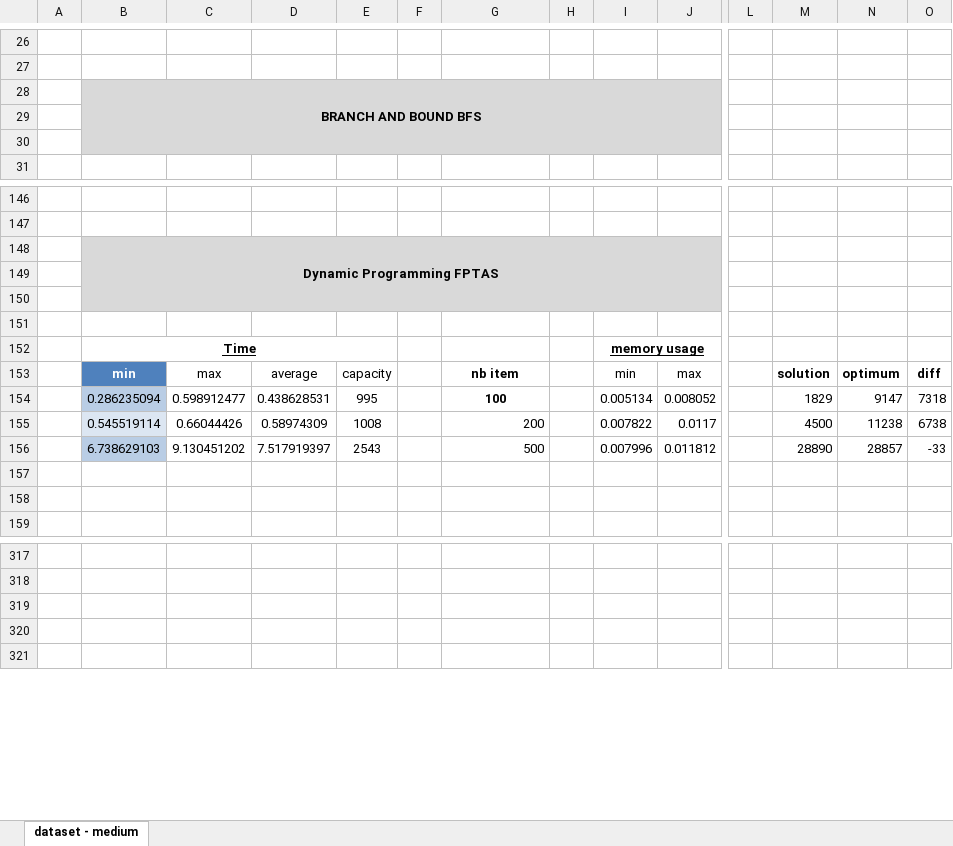
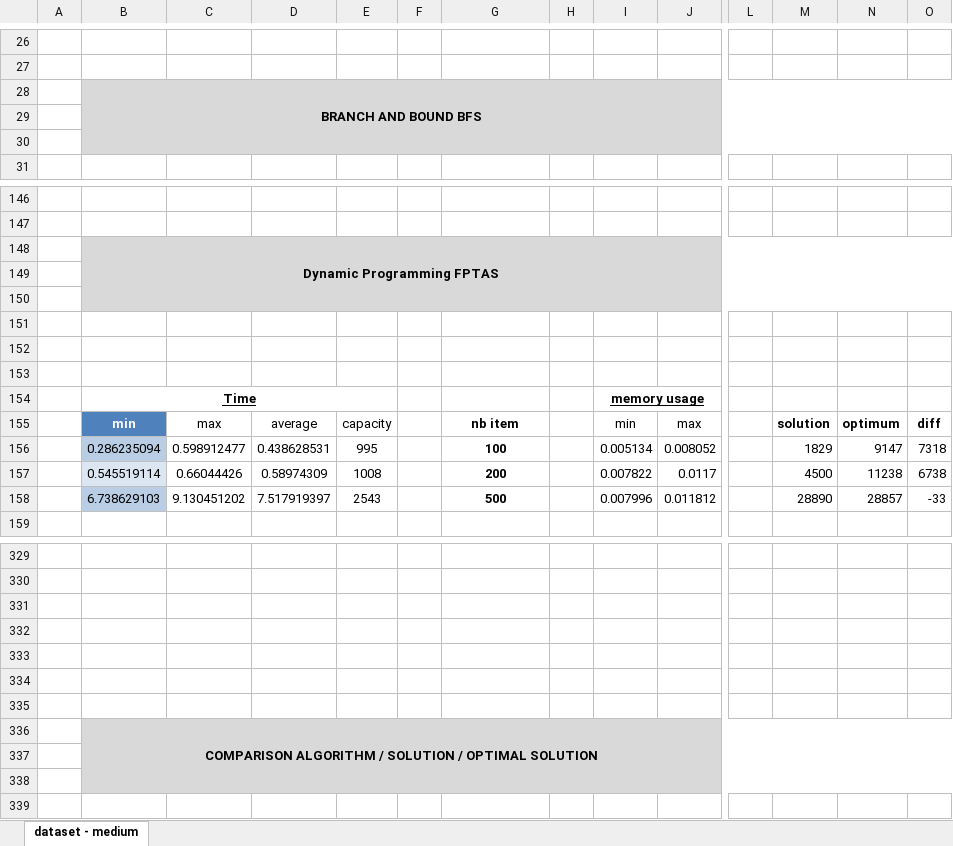
Before and after one commit to zestones/Knapsack-problem, an Excel workbook: results-data/analysis/dataset/analysis - dataset - medium.xlsx, sheet dataset - medium, drawn as a sheet; only a part is shown, gaps mark what is left out; values as stored, in another font and other column widths than the file's, no borders; charts and pictures and table styles not drawn; removed rows and columns are numbered as before the commit, all else as after; rows hold the shown columns only; the diff covers the shown part only; the diff names each change by its address in the sheet, - before the commit and + after, or states it on an @@ line.

```diff
--- a/results-data/analysis/dataset/analysis - dataset - medium.xlsx (sheet dataset - medium)
+++ b/results-data/analysis/dataset/analysis - dataset - medium.xlsx (sheet dataset - medium)
-B28:K30 merged
+B28:O30 merged
-L28:O30 fill: none
+L28:O30 fill: #D9D9D9
-B148:K150 merged
+B148:O150 merged
-L148:O150 fill: none
+L148:O150 fill: #D9D9D9
+row 152: (empty)
+row 153: (empty)
@@ G157:G158 bold: off → on, alignment: right → center @@
-row 157: (empty)
-row 158: (empty)
+row 331: (empty)
+row 332: (empty)
+row 333: (empty)
+row 334: (empty)
+row 335: (empty)
+row 336:  | COMPARISON ALGORITHM / SOLUTION / OPTIMAL SOLUTION
-B337:O338 fill: none
+B337:O338 fill: #D9D9D9
```
Also changed, not shown: 12 added rows, 1 edited cell, cell formats and merged cells elsewhere in this sheet, formulas that keep their value, charts or pictures, results-data/analysis/normal/analysis - normal - large.xlsx, results-data/analysis/normal/analysis - normal - medium.xlsx, 27 other files.
